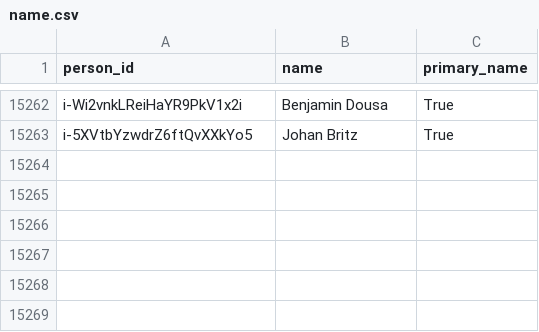
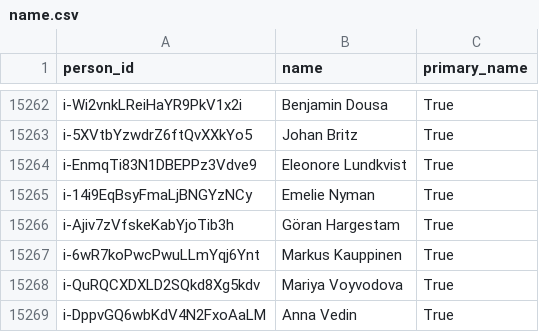
Before and after one commit to swerik-project/riksdagen-persons, a CSV file: data/name.csv, drawn as a sheet; only a part is shown, gaps mark what is left out.

```diff
--- a/data/name.csv
+++ b/data/name.csv
@@ -15263 +15263,7 @@ i-Wi2vnkLReiHaYR9PkV1x2i,Benjamin Dousa,True
 i-5XVtbYzwdrZ6ftQvXXkYo5,Johan Britz,True
+i-EnmqTi83N1DBEPPz3Vdve9,Eleonore Lundkvist,True
+i-14i9EqBsyFmaLjBNGYzNCy,Emelie Nyman,True
+i-Ajiv7zVfskeKabYjoTib3h,Göran Hargestam,True
+i-6wR7koPwcPwuLLmYqj6Ynt,Markus Kauppinen,True
+i-QuRQCXDXLD2SQkd8Xg5kdv,Mariya Voyvodova,True
+i-DppvGQ6wbKdV4N2FxoAaLM,Anna Vedin,True
```
Also changed, not shown: data/external_identifiers.csv, data/person.csv, 2 other files.
